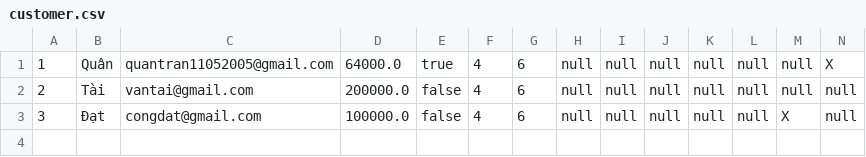
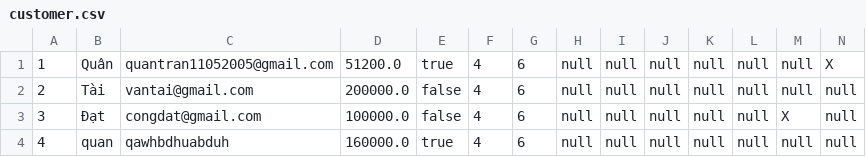
Before and after one commit to TranQuan1105/Code_Gym, a CSV file: Module 2/src/case_study/customer.csv, drawn as a sheet; only a part is shown; rows hold the shown columns only; the diff names each change by its address in the sheet, - before the commit and + after, or states it on an @@ line.

```diff
--- a/Module 2/src/case_study/customer.csv
+++ b/Module 2/src/case_study/customer.csv
-D1: 64000.0
+D1: 51200.0
+row 4: 4 | quan | qawhbdhuabduh | 160000.0 | true | 4 | 6 | null | null | null | null | null | null | null
```
Also changed, not shown: 3 other files.
